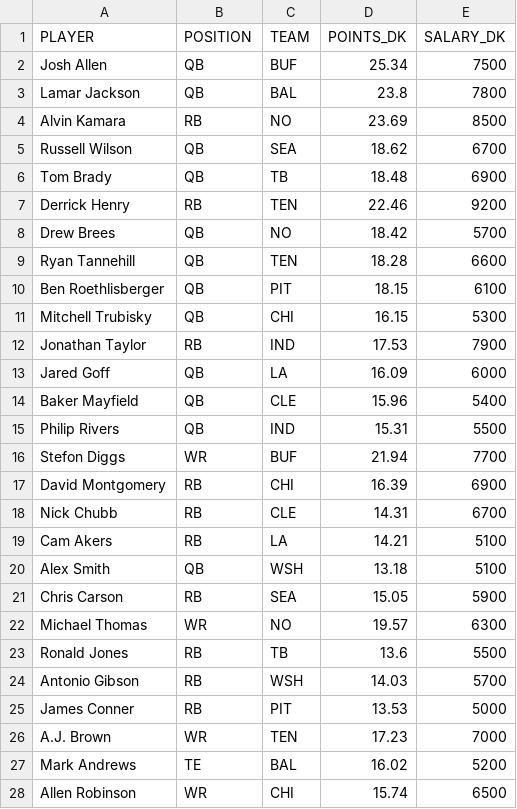
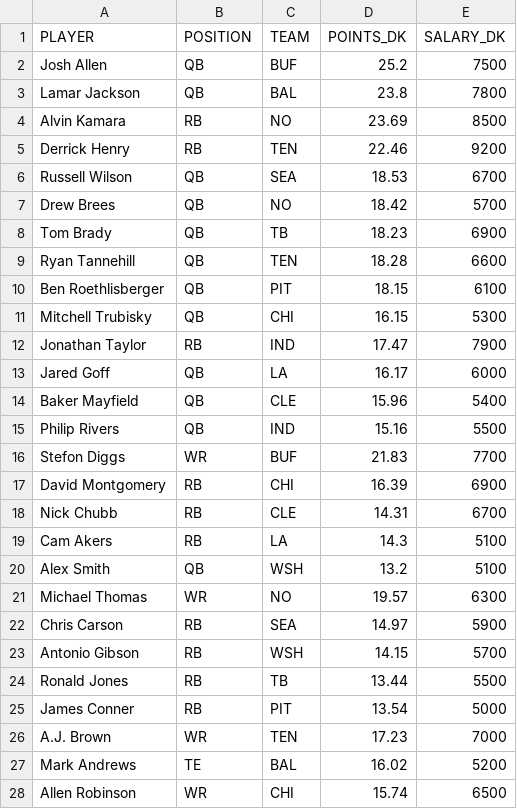
Before and after one commit to tomasokal/github_actions_examples, a CSV file: Output/example_scrape_output.csv, drawn as a sheet; only a part is shown; the diff covers the shown part only.

```diff
--- a/Output/example_scrape_output.csv
+++ b/Output/example_scrape_output.csv
@@ -1,9 +1,9 @@
 PLAYER,POSITION,TEAM,POINTS_DK,SALARY_DK
-Josh Allen,QB,BUF,25.34,7500
+Josh Allen,QB,BUF,25.2,7500
 Lamar Jackson,QB,BAL,23.8,7800
 Alvin Kamara,RB,NO,23.69,8500
-Russell Wilson,QB,SEA,18.62,6700
-Tom Brady,QB,TB,18.48,6900
 Derrick Henry,RB,TEN,22.46,9200
+Russell Wilson,QB,SEA,18.53,6700
 Drew Brees,QB,NO,18.42,5700
+Tom Brady,QB,TB,18.23,6900
 Ryan Tannehill,QB,TEN,18.28,6600
@@ -11,16 +11,16 @@ Ben Roethlisberger,QB,PIT,18.15,6100
 Mitchell Trubisky,QB,CHI,16.15,5300
-Jonathan Taylor,RB,IND,17.53,7900
-Jared Goff,QB,LA,16.09,6000
+Jonathan Taylor,RB,IND,17.47,7900
+Jared Goff,QB,LA,16.17,6000
 Baker Mayfield,QB,CLE,15.96,5400
-Philip Rivers,QB,IND,15.31,5500
-Stefon Diggs,WR,BUF,21.94,7700
+Philip Rivers,QB,IND,15.16,5500
+Stefon Diggs,WR,BUF,21.83,7700
 David Montgomery,RB,CHI,16.39,6900
 Nick Chubb,RB,CLE,14.31,6700
-Cam Akers,RB,LA,14.21,5100
-Alex Smith,QB,WSH,13.18,5100
-Chris Carson,RB,SEA,15.05,5900
+Cam Akers,RB,LA,14.3,5100
+Alex Smith,QB,WSH,13.2,5100
 Michael Thomas,WR,NO,19.57,6300
-Ronald Jones,RB,TB,13.6,5500
-Antonio Gibson,RB,WSH,14.03,5700
-James Conner,RB,PIT,13.53,5000
+Chris Carson,RB,SEA,14.97,5900
+Antonio Gibson,RB,WSH,14.15,5700
+Ronald Jones,RB,TB,13.44,5500
+James Conner,RB,PIT,13.54,5000
 A.J. Brown,WR,TEN,17.23,7000
```
Also changed, not shown: 6 added rows, 6 removed rows, 5 moved rows and 31 edited cells elsewhere in this file.
